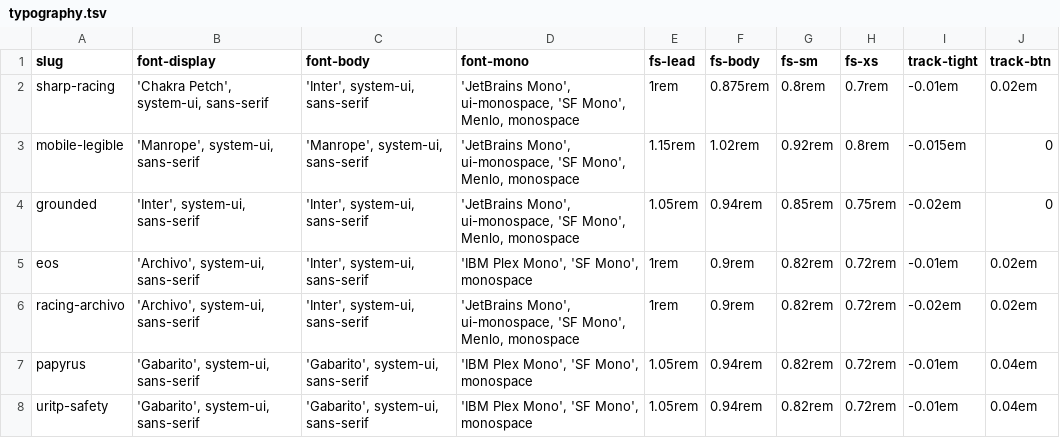
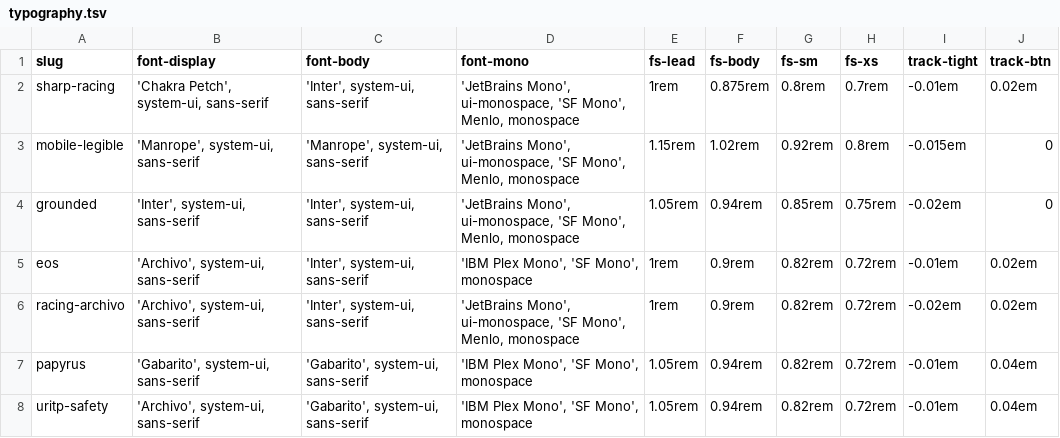
Before and after one commit to mawizorek/maw-themes, a TSV file: vectors/typography.tsv, drawn as a sheet.

Commit message:
update 2026-08-19 23:35

```diff
--- a/vectors/typography.tsv
+++ b/vectors/typography.tsv
@@ -7,2 +7,2 @@ racing-archivo	'Archivo', system-ui, sans-serif	'Inter', system-ui, sans-serif	'
 papyrus	'Gabarito', system-ui, sans-serif	'Gabarito', system-ui, sans-serif	'IBM Plex Mono', 'SF Mono', monospace	1.05rem	0.94rem	0.82rem	0.72rem	-0.01em	0.04em
-uritp-safety	'Gabarito', system-ui, sans-serif	'Gabarito', system-ui, sans-serif	'IBM Plex Mono', 'SF Mono', monospace	1.05rem	0.94rem	0.82rem	0.72rem	-0.01em	0.04em
+uritp-safety	'Archivo', system-ui, sans-serif	'Gabarito', system-ui, sans-serif	'IBM Plex Mono', 'SF Mono', monospace	1.05rem	0.94rem	0.82rem	0.72rem	-0.01em	0.04em
```
